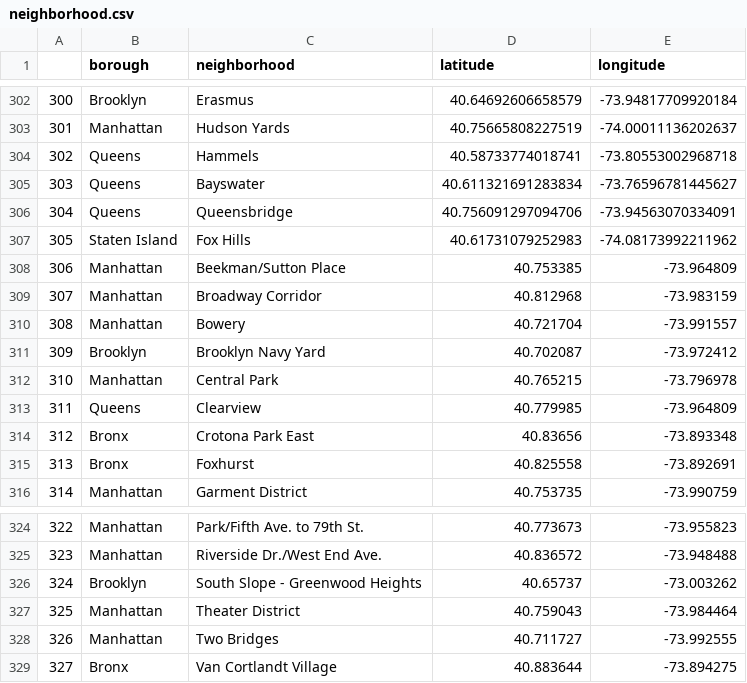
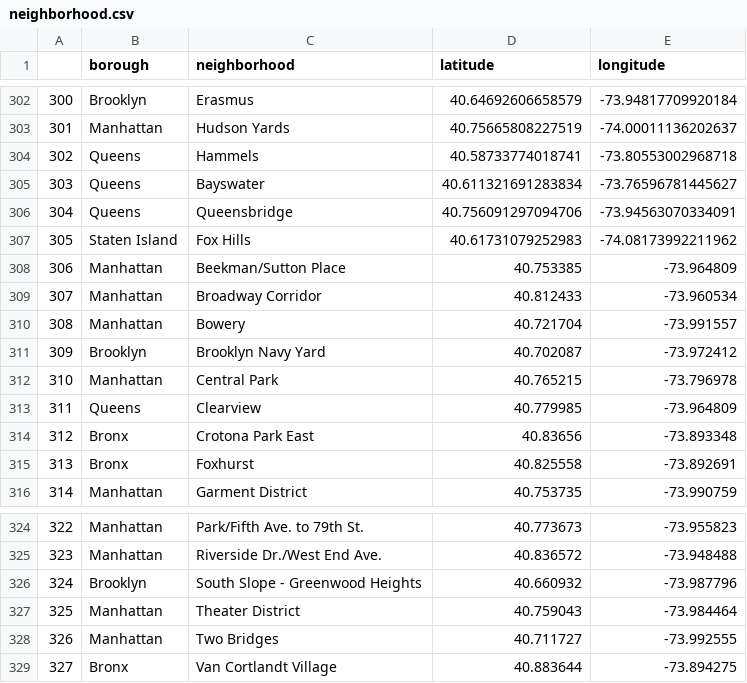
Before and after one commit to Magmafish/Midterm_Project, a CSV file: data/neighborhood.csv, drawn as a sheet; only a part is shown, gaps mark what is left out.

```diff
--- a/data/neighborhood.csv
+++ b/data/neighborhood.csv
@@ -308,3 +308,3 @@
 306;Manhattan;Beekman/Sutton Place;40.753385;-73.964809
-307;Manhattan;Broadway Corridor;40.812968;-73.983159
+307;Manhattan;Broadway Corridor;40.812433;-73.960534
 308;Manhattan;Bowery;40.721704;-73.991557
@@ -325,3 +325,3 @@
 323;Manhattan;Riverside Dr./West End Ave.;40.836572;-73.948488
-324;Brooklyn;South Slope - Greenwood Heights;40.65737;-73.003262
+324;Brooklyn;South Slope - Greenwood Heights;40.660932;-73.987796
 325;Manhattan;Theater District;40.759043;-73.984464
```
Also changed, not shown: 7 other files.
